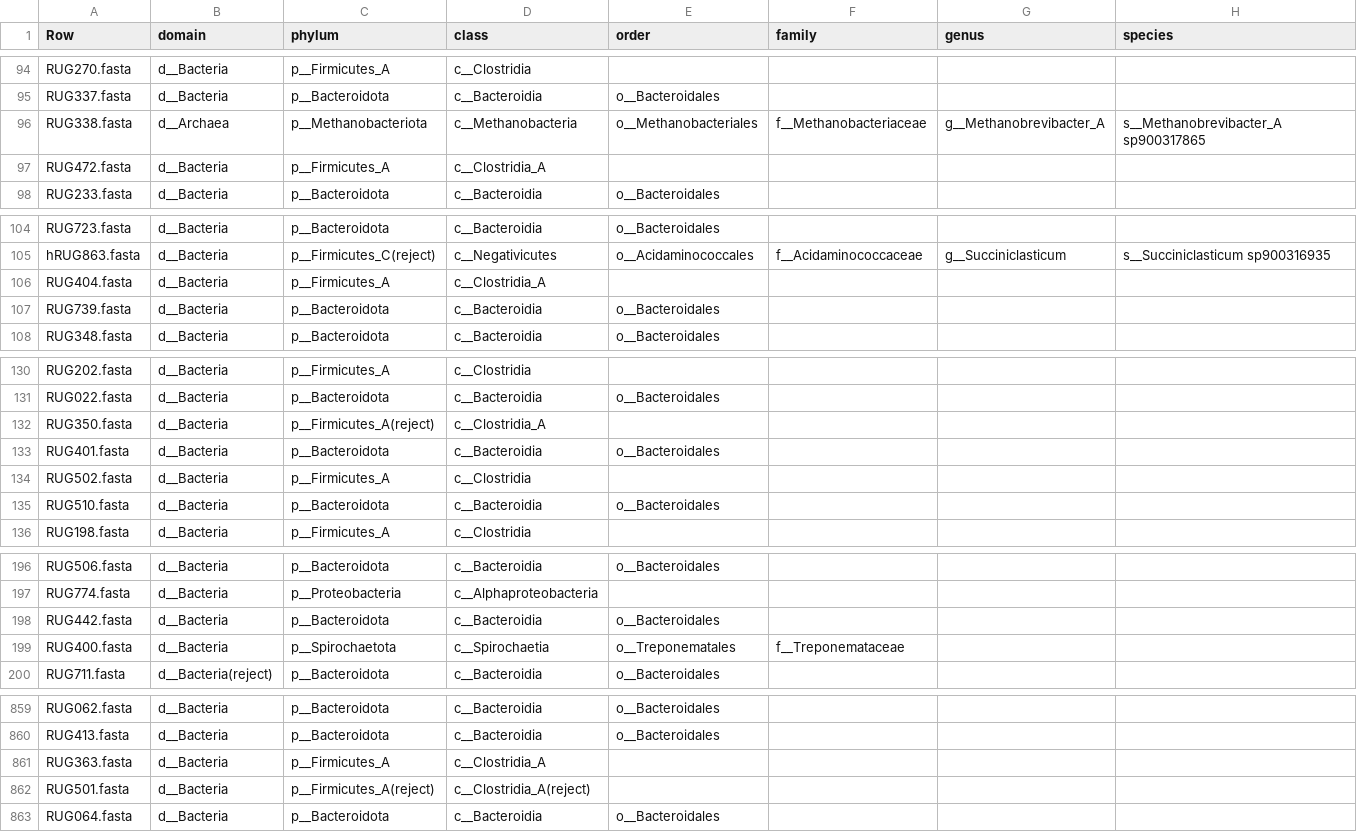
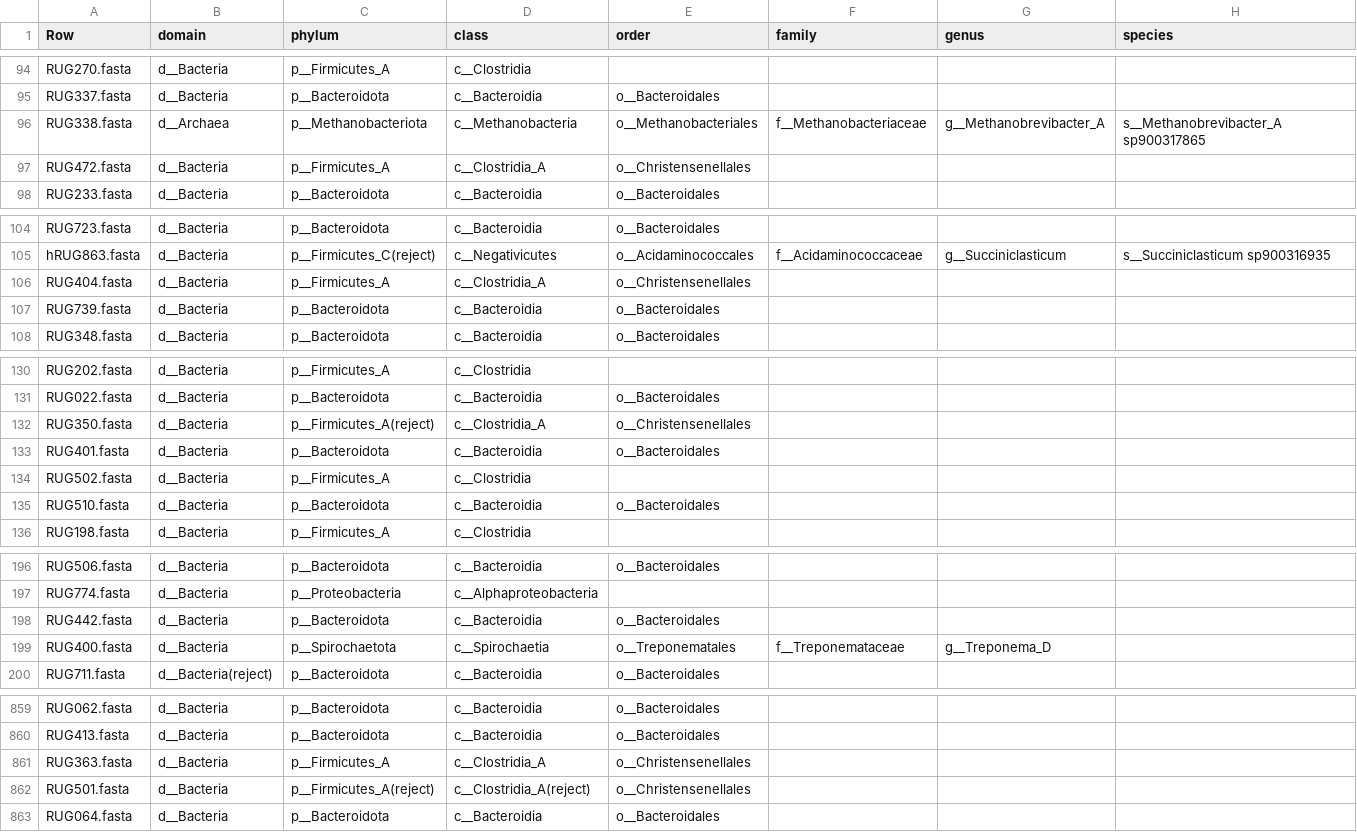
Before and after one commit to wxli0/MT-MAG, a CSV file: outputs-GTDB-r202/GTDB-r202-prediction-full-path.csv, drawn as a sheet; only a part is shown, gaps mark what is left out; the diff covers the shown part only.

```diff
--- a/outputs-GTDB-r202/GTDB-r202-prediction-full-path.csv
+++ b/outputs-GTDB-r202/GTDB-r202-prediction-full-path.csv
@@ -96,3 +96,3 @@ RUG337.fasta,d__Bacteria,p__Bacteroidota,c__Bacteroidia,o__Bacteroidales,,,
 RUG338.fasta,d__Archaea,p__Methanobacteriota,c__Methanobacteria,o__Methanobacteriales,f__Methanobacteriaceae,g__Methanobrevibacter_A,s__Methanobrevibacter_A sp900317865
-RUG472.fasta,d__Bacteria,p__Firmicutes_A,c__Clostridia_A,,,,
+RUG472.fasta,d__Bacteria,p__Firmicutes_A,c__Clostridia_A,o__Christensenellales,,,
 RUG233.fasta,d__Bacteria,p__Bacteroidota,c__Bacteroidia,o__Bacteroidales,,,
@@ -105,3 +105,3 @@ RUG723.fasta,d__Bacteria,p__Bacteroidota,c__Bacteroidia,o__Bacteroidales,,,
 hRUG863.fasta,d__Bacteria,p__Firmicutes_C(reject),c__Negativicutes,o__Acidaminococcales,f__Acidaminococcaceae,g__Succiniclasticum,s__Succiniclasticum sp900316935
-RUG404.fasta,d__Bacteria,p__Firmicutes_A,c__Clostridia_A,,,,
+RUG404.fasta,d__Bacteria,p__Firmicutes_A,c__Clostridia_A,o__Christensenellales,,,
 RUG739.fasta,d__Bacteria,p__Bacteroidota,c__Bacteroidia,o__Bacteroidales,,,
@@ -131,3 +131,3 @@ RUG202.fasta,d__Bacteria,p__Firmicutes_A,c__Clostridia,,,,
 RUG022.fasta,d__Bacteria,p__Bacteroidota,c__Bacteroidia,o__Bacteroidales,,,
-RUG350.fasta,d__Bacteria,p__Firmicutes_A(reject),c__Clostridia_A,,,,
+RUG350.fasta,d__Bacteria,p__Firmicutes_A(reject),c__Clostridia_A,o__Christensenellales,,,
 RUG401.fasta,d__Bacteria,p__Bacteroidota,c__Bacteroidia,o__Bacteroidales,,,
@@ -198,3 +198,3 @@ RUG774.fasta,d__Bacteria,p__Proteobacteria,c__Alphaproteobacteria,,,,
 RUG442.fasta,d__Bacteria,p__Bacteroidota,c__Bacteroidia,o__Bacteroidales,,,
-RUG400.fasta,d__Bacteria,p__Spirochaetota,c__Spirochaetia,o__Treponematales,f__Treponemataceae,,
+RUG400.fasta,d__Bacteria,p__Spirochaetota,c__Spirochaetia,o__Treponematales,f__Treponemataceae,g__Treponema_D,
 RUG711.fasta,d__Bacteria(reject),p__Bacteroidota,c__Bacteroidia,o__Bacteroidales,,,
@@ -860,4 +860,4 @@ RUG062.fasta,d__Bacteria,p__Bacteroidota,c__Bacteroidia,o__Bacteroidales,,,
 RUG413.fasta,d__Bacteria,p__Bacteroidota,c__Bacteroidia,o__Bacteroidales,,,
-RUG363.fasta,d__Bacteria,p__Firmicutes_A,c__Clostridia_A,,,,
-RUG501.fasta,d__Bacteria,p__Firmicutes_A(reject),c__Clostridia_A(reject),,,,
+RUG363.fasta,d__Bacteria,p__Firmicutes_A,c__Clostridia_A,o__Christensenellales,,,
+RUG501.fasta,d__Bacteria,p__Firmicutes_A(reject),c__Clostridia_A(reject),o__Christensenellales,,,
 RUG064.fasta,d__Bacteria,p__Bacteroidota,c__Bacteroidia,o__Bacteroidales,,,
```
Also changed, not shown: 31 edited cells elsewhere in this file, 6 other files.
